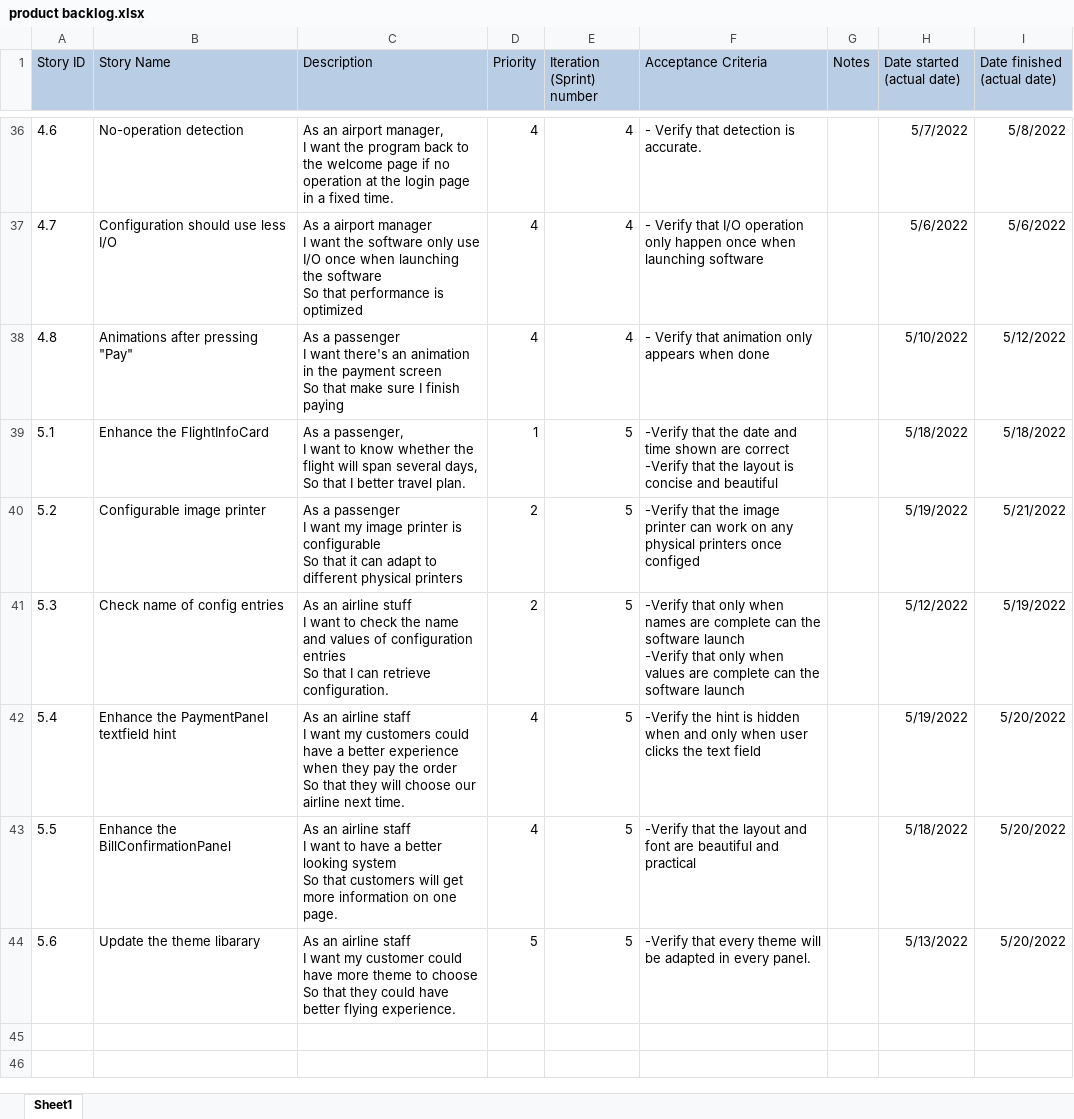
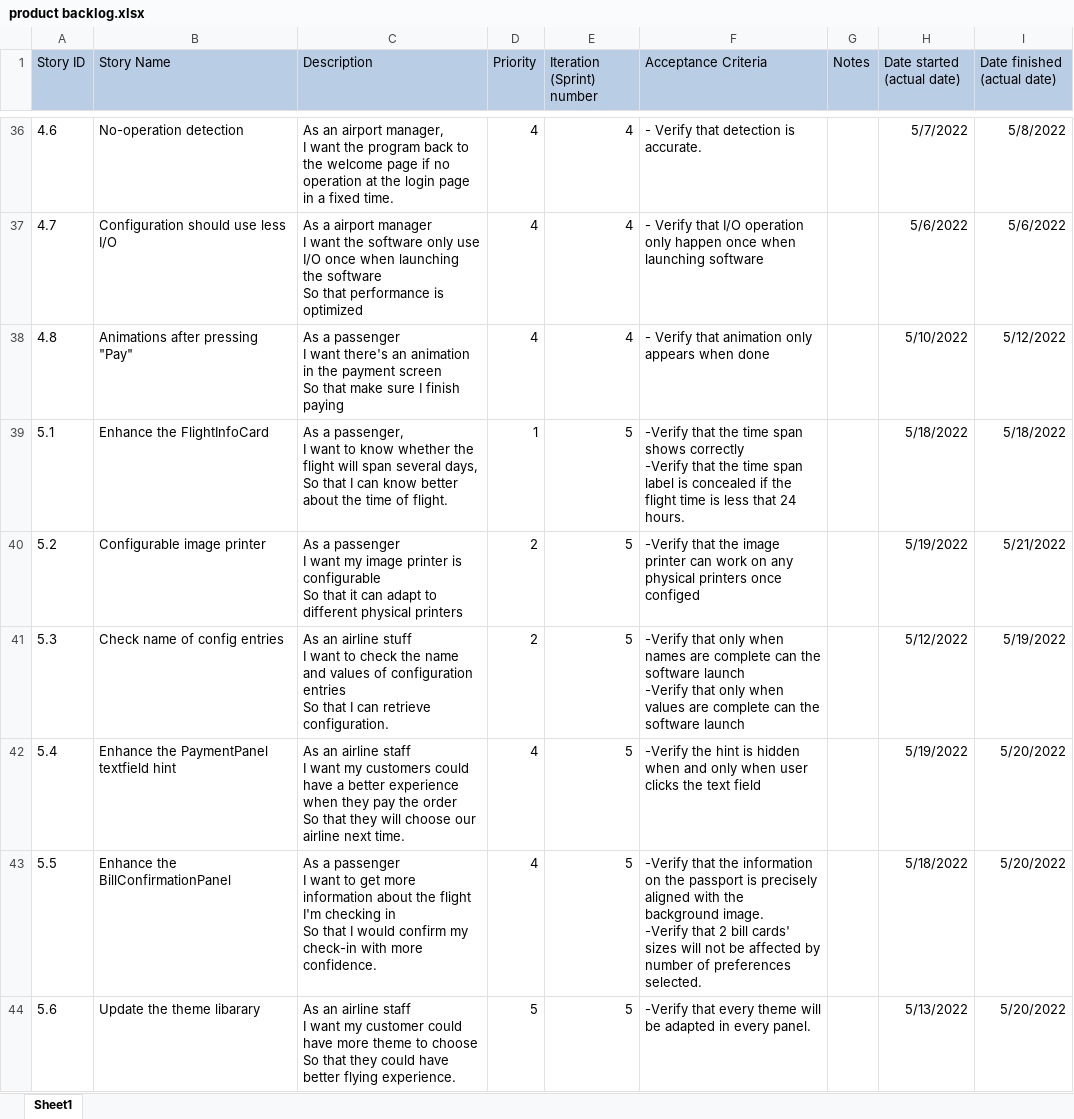
Before and after one commit to JerryZhangZZY/EBU6304-2021-Software-Engineering-Group-111, an Excel workbook: docs/product backlog.xlsx, sheet Sheet1, drawn as a sheet; only a part is shown, gaps mark what is left out; values as stored, in another font and other column widths than the file's, no borders; ↵ is a line break in a cell; the diff names each change by its address in the sheet, - before the commit and + after, or states it on an @@ line.

Commit message:
Amend backlog 5.1 and 5.5

```diff
--- a/docs/product backlog.xlsx (sheet Sheet1)
+++ b/docs/product backlog.xlsx (sheet Sheet1)
-C39 (Description): …that I better travel plan.
+C39 (Description): …that I can know better about the time of flight.
-F39 (Acceptance Criteria): …that the date and time shown are correct ↵ -Verify that the layout is concise and beautiful
+F39 (Acceptance Criteria): …that the time span shows correctly ↵ -Verify that the time span label is concealed if the flight time is less that 24 hours.
-C43 (Description): As an airline staff ↵ I want to have a better looking system ↵ So that customers will get more information on one page.
+C43 (Description): As a passenger ↵ I want to get more information about the flight I'm checking in ↵ So that I would confirm my check-in with more confidence.
-F43 (Acceptance Criteria): …that the layout and font are beautiful and practical
+F43 (Acceptance Criteria): …that the information on the passport is precisely aligned with the background image. ↵ -Verify that 2 bill cards' sizes will not be affected by number of preferences selected.
```
